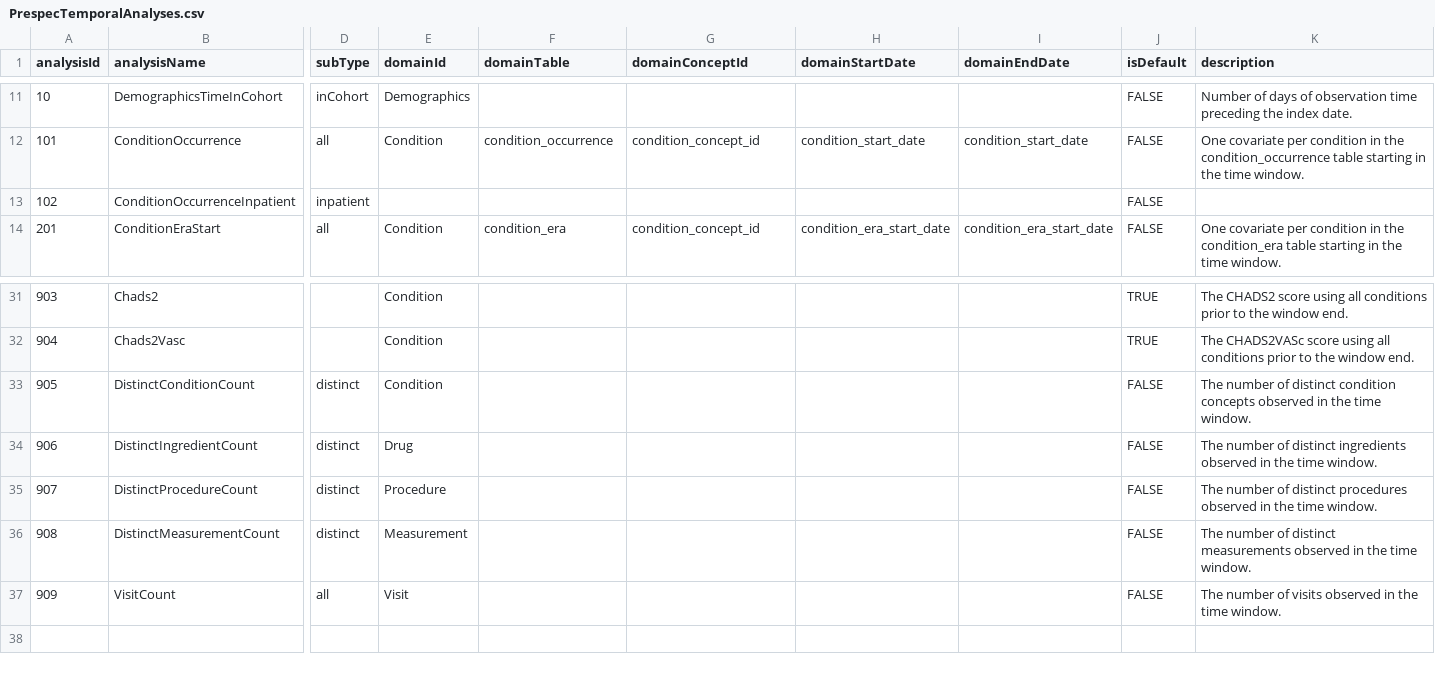
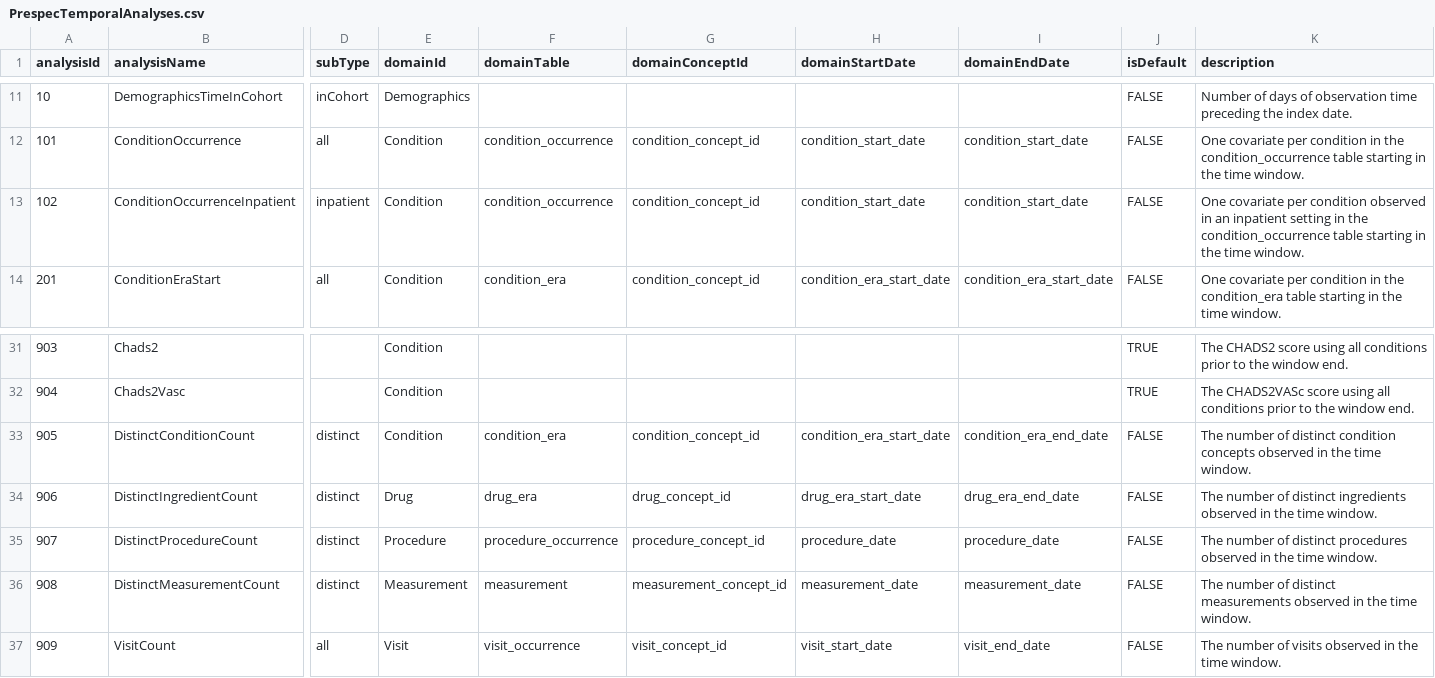
Before and after one commit to OHDSI/FeatureExtraction, a CSV file: inst/csv/PrespecTemporalAnalyses.csv, drawn as a sheet; only a part is shown, gaps mark what is left out; the diff names each change by its address in the sheet, - before the commit and + after, or states it on an @@ line.

```diff
--- a/inst/csv/PrespecTemporalAnalyses.csv
+++ b/inst/csv/PrespecTemporalAnalyses.csv
-E13 (domainId): (empty)
+E13 (domainId): Condition
-F13 (domainTable): (empty)
+F13 (domainTable): condition_occurrence
-G13 (domainConceptId): (empty)
+G13 (domainConceptId): condition_concept_id
-H13 (domainStartDate): (empty)
+H13 (domainStartDate): condition_start_date
-I13 (domainEndDate): (empty)
+I13 (domainEndDate): condition_start_date
-K13 (description): (empty)
+K13 (description): One covariate per condition observed in an inpatient setting in the condition_occurrence table starting in the time window.
-F33 (domainTable): (empty)
+F33 (domainTable): condition_era
-G33 (domainConceptId): (empty)
+G33 (domainConceptId): condition_concept_id
-H33 (domainStartDate): (empty)
+H33 (domainStartDate): condition_era_start_date
-I33 (domainEndDate): (empty)
+I33 (domainEndDate): condition_era_end_date
-F34 (domainTable): (empty)
+F34 (domainTable): drug_era
-G34 (domainConceptId): (empty)
+G34 (domainConceptId): drug_concept_id
-H34 (domainStartDate): (empty)
+H34 (domainStartDate): drug_era_start_date
-I34 (domainEndDate): (empty)
+I34 (domainEndDate): drug_era_end_date
-F35 (domainTable): (empty)
+F35 (domainTable): procedure_occurrence
-G35 (domainConceptId): (empty)
+G35 (domainConceptId): procedure_concept_id
-H35 (domainStartDate): (empty)
+H35 (domainStartDate): procedure_date
-I35 (domainEndDate): (empty)
+I35 (domainEndDate): procedure_date
-F36 (domainTable): (empty)
+F36 (domainTable): measurement
-G36 (domainConceptId): (empty)
+G36 (domainConceptId): measurement_concept_id
-H36 (domainStartDate): (empty)
+H36 (domainStartDate): measurement_date
-I36 (domainEndDate): (empty)
+I36 (domainEndDate): measurement_date
-F37 (domainTable): (empty)
+F37 (domainTable): visit_occurrence
-G37 (domainConceptId): (empty)
+G37 (domainConceptId): visit_concept_id
-H37 (domainStartDate): (empty)
+H37 (domainStartDate): visit_start_date
-I37 (domainEndDate): (empty)
+I37 (domainEndDate): visit_end_date
```
Also changed, not shown: 21 other files.
